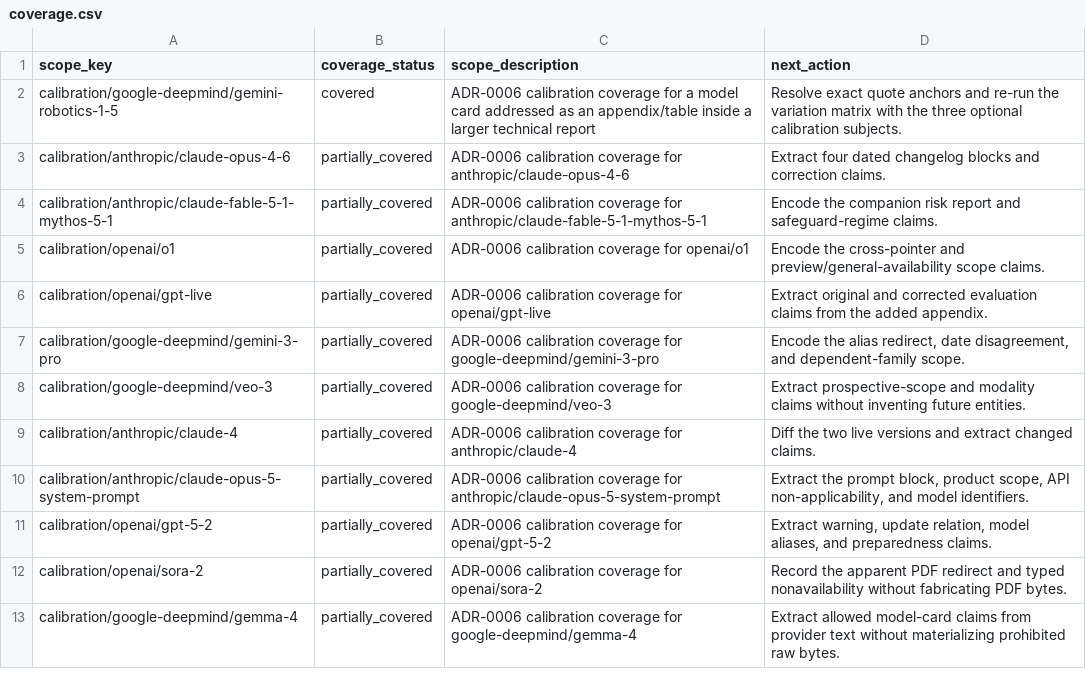
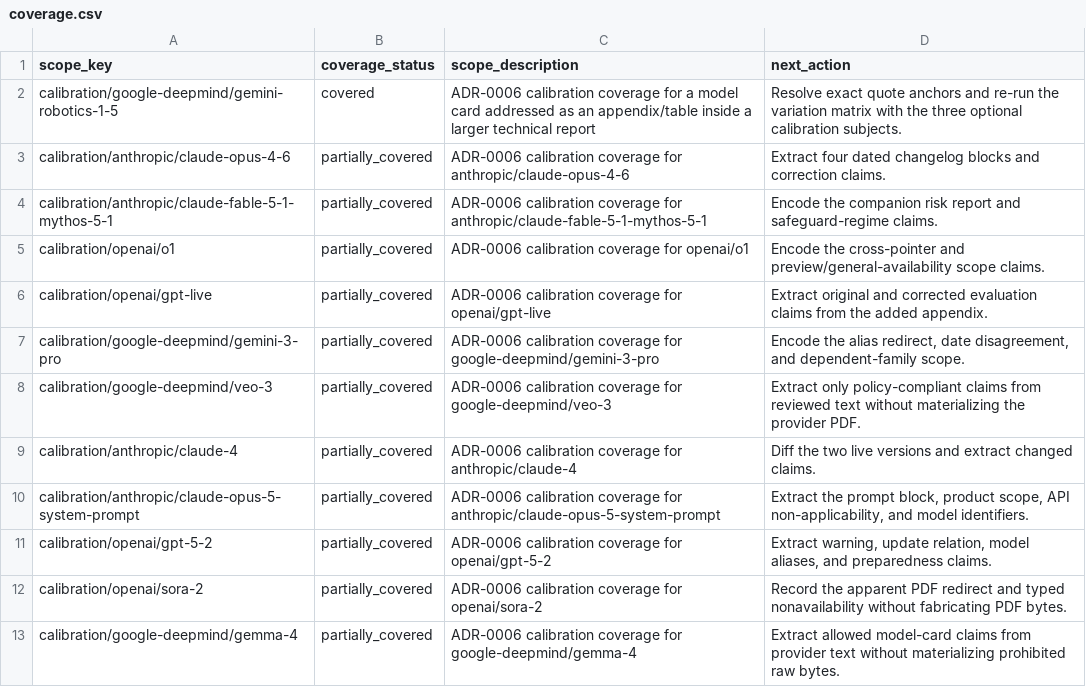
Before and after one commit to jlumbroso/frontier-model-observatory, a CSV file: frontier-model-observatory/data/coverage.csv, drawn as a sheet.

```diff
--- a/frontier-model-observatory/data/coverage.csv
+++ b/frontier-model-observatory/data/coverage.csv
@@ -7,3 +7,3 @@ calibration/openai/gpt-live,partially_covered,ADR-0006 calibration coverage for
 calibration/google-deepmind/gemini-3-pro,partially_covered,ADR-0006 calibration coverage for google-deepmind/gemini-3-pro,"Encode the alias redirect, date disagreement, and dependent-family scope."
-calibration/google-deepmind/veo-3,partially_covered,ADR-0006 calibration coverage for google-deepmind/veo-3,Extract prospective-scope and modality claims without inventing future entities.
+calibration/google-deepmind/veo-3,partially_covered,ADR-0006 calibration coverage for google-deepmind/veo-3,Extract only policy-compliant claims from reviewed text without materializing the provider PDF.
 calibration/anthropic/claude-4,partially_covered,ADR-0006 calibration coverage for anthropic/claude-4,Diff the two live versions and extract changed claims.
```
Also changed, not shown: dist/chronology.csv, 23 other files.
